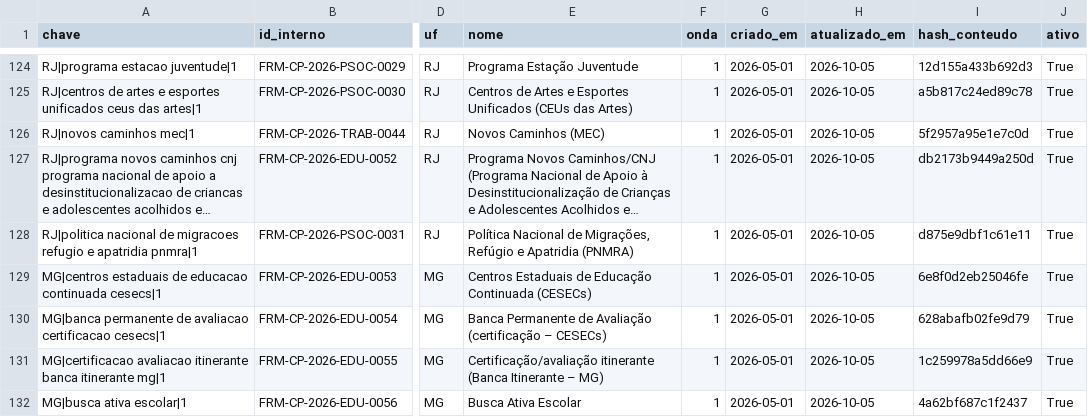
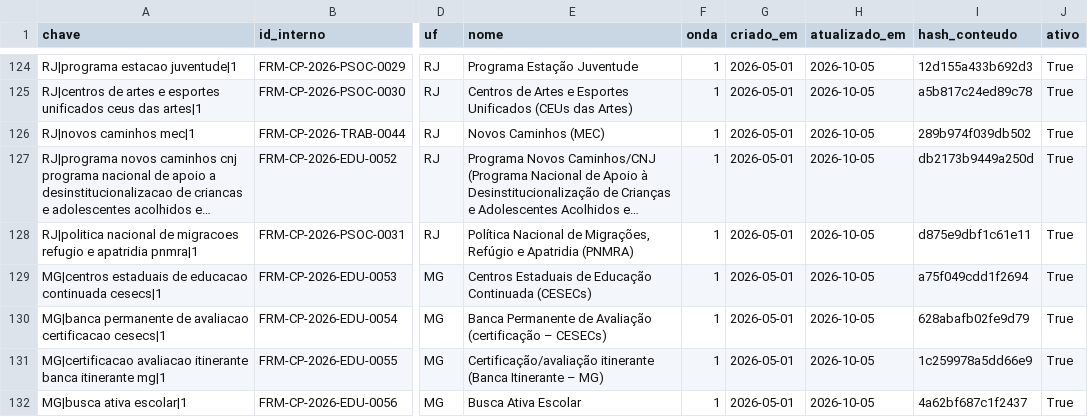
Before and after one commit to antrologos/catalogo-politicas, a CSV file: data/derived/registro_fichas.csv, drawn as a sheet; only a part is shown, gaps mark what is left out; long unchanged cells end in …; the diff covers the shown part only; the diff names each change by its address in the sheet, - before the commit and + after, or states it on an @@ line.

```diff
--- a/data/derived/registro_fichas.csv
+++ b/data/derived/registro_fichas.csv
-I126 (hash_conteudo): 5f2957a95e1e7c0d
+I126 (hash_conteudo): 289b974f039db502
-I129 (hash_conteudo): 6e8f0d2eb25046fe
+I129 (hash_conteudo): a75f049cdd1f2694
```
Also changed, not shown: 99 edited cells elsewhere in this file, 37 other files.
